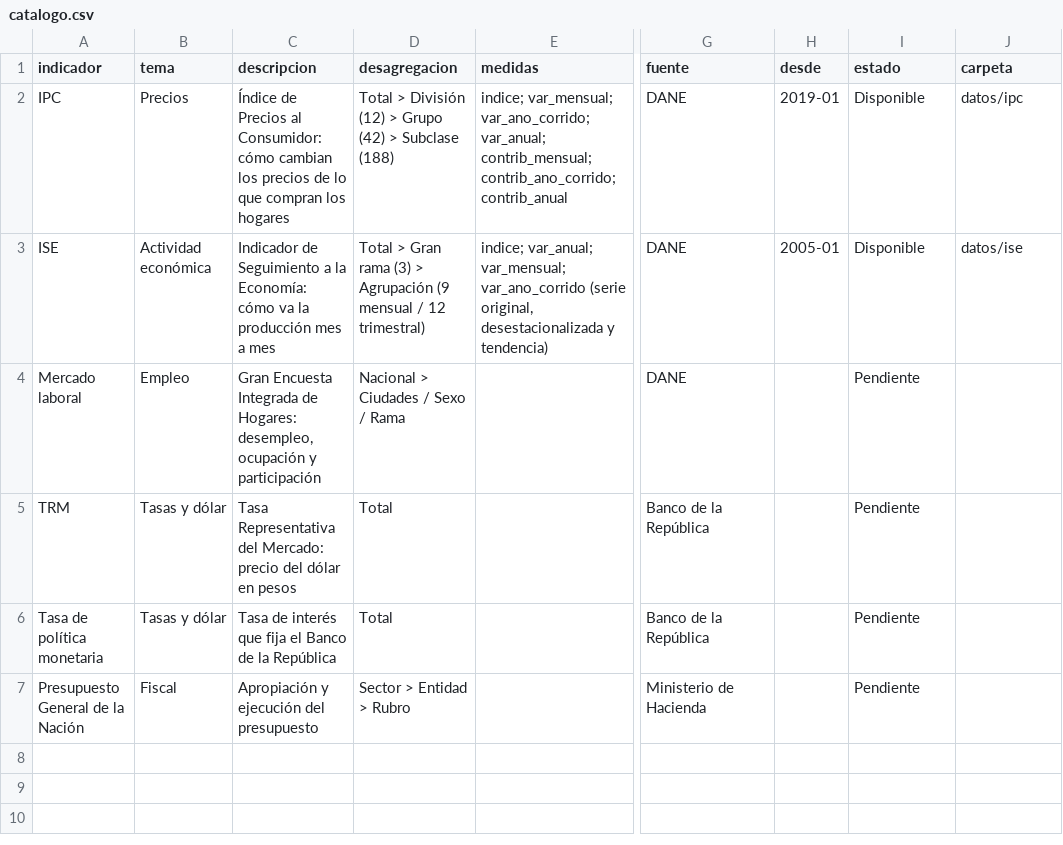
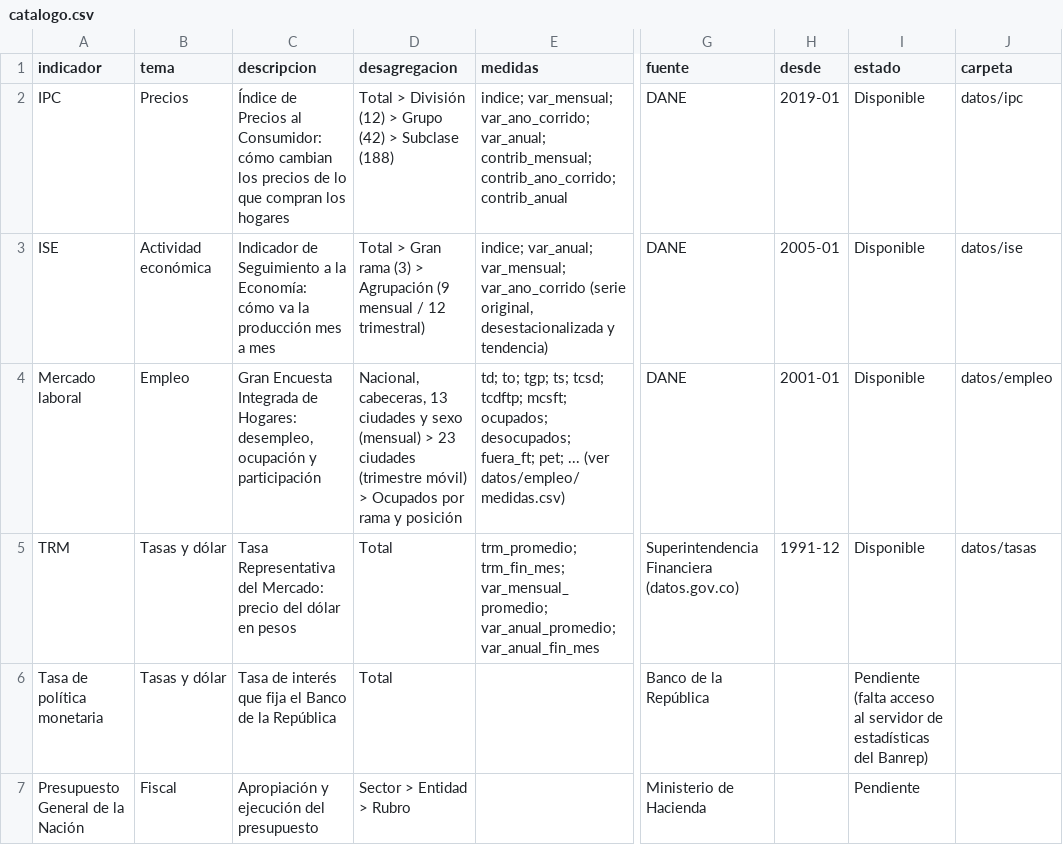
Before and after one commit to nicolasfgc/Indicadores-economia-colombiana, a CSV file: datos/catalogo.csv, drawn as a sheet; only a part is shown, gaps mark what is left out; the diff names each change by its address in the sheet, - before the commit and + after, or states it on an @@ line.

```diff
--- a/datos/catalogo.csv
+++ b/datos/catalogo.csv
-D4 (desagregacion): Nacional > Ciudades / Sexo / Rama
+D4 (desagregacion): Nacional, cabeceras, 13 ciudades y sexo (mensual) > 23 ciudades (trimestre móvil) > Ocupados por rama y posición
-E4 (medidas): (empty)
+E4 (medidas): td; to; tgp; ts; tcsd; tcdftp; mcsft; ocupados; desocupados; fuera_ft; pet; ... (ver datos/empleo/medidas.csv)
-H4 (desde): (empty)
+H4 (desde): 2001-01
-I4:I5 (estado): Pendiente
+I4:I5 (estado): Disponible
-J4 (carpeta): (empty)
+J4 (carpeta): datos/empleo
-E5 (medidas): (empty)
+E5 (medidas): trm_promedio; trm_fin_mes; var_mensual_promedio; var_anual_promedio; var_anual_fin_mes
-G5 (fuente): Banco de la República
+G5 (fuente): Superintendencia Financiera (datos.gov.co)
-H5 (desde): (empty)
+H5 (desde): 1991-12
-J5 (carpeta): (empty)
+J5 (carpeta): datos/tasas
-I6 (estado): Pendiente
+I6 (estado): Pendiente (falta acceso al servidor de estadísticas del Banrep)
```
Also changed, not shown: 11 other files.
